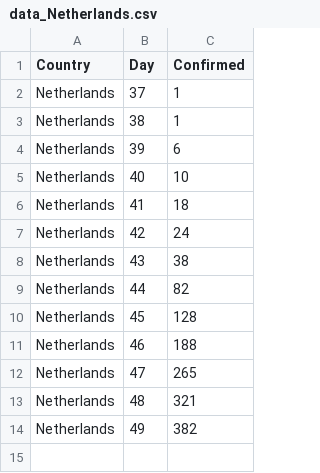
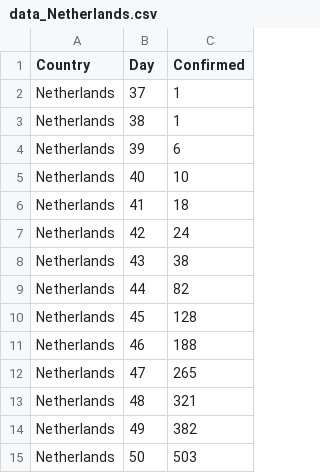
Before and after one commit to gamlj/gamlj_docsource, a CSV file: data/corona/data_Netherlands.csv, drawn as a sheet.

```diff
--- a/data/corona/data_Netherlands.csv
+++ b/data/corona/data_Netherlands.csv
@@ -14 +14,2 @@
 "Netherlands",49,382
+"Netherlands",50,503
```
Also changed, not shown: data/corona/data_Australia.csv, data/corona/data_Germany.csv, 16 other files.
